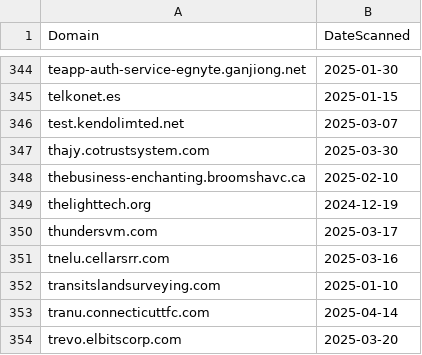
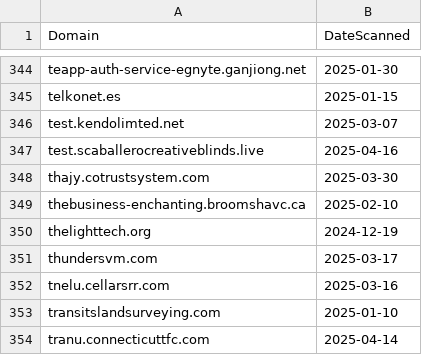
Before and after one commit to dbertho/ioc, a CSV file: sneaky2fa.csv, drawn as a sheet; only a part is shown, gaps mark what is left out; the shorter side is filled out with more unchanged rows; the diff names each change by its address in the sheet, - before the commit and + after, or states it on an @@ line.

Commit message:
Update Sneaky2FA IOC list

```diff
--- a/sneaky2fa.csv
+++ b/sneaky2fa.csv
+row 347: test.scaballerocreativeblinds.live | 2025-04-16
```
